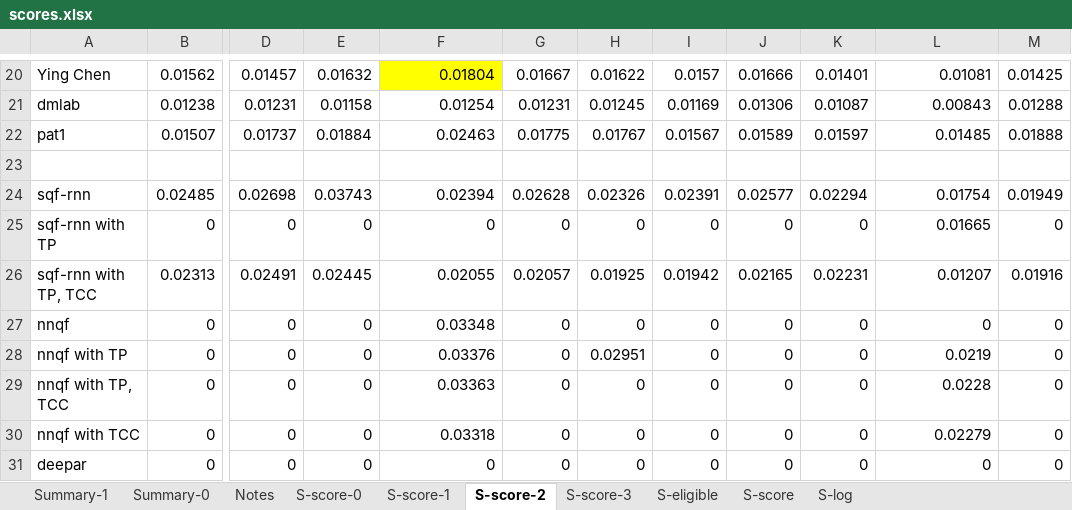
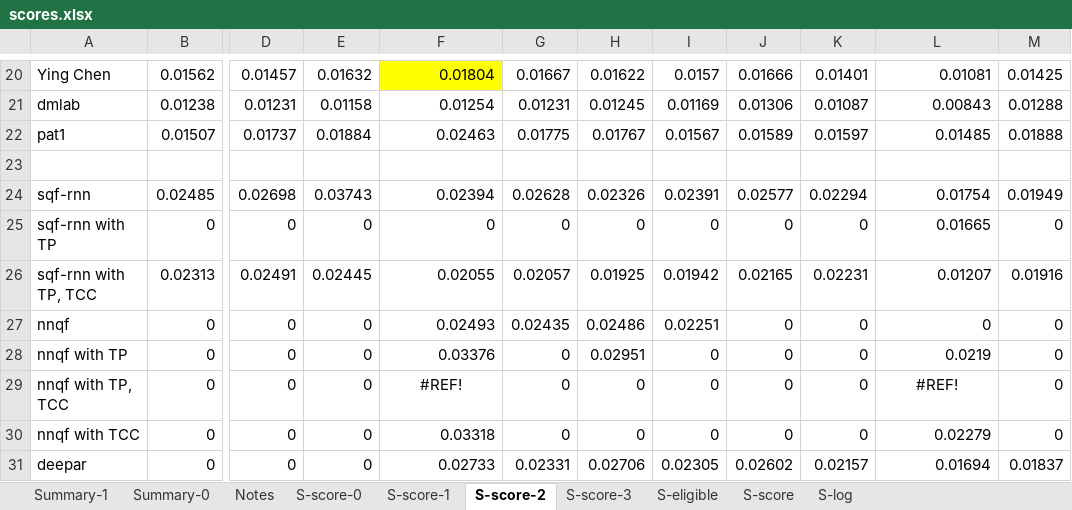
Before and after one commit to pavelzw/GEFCom14-S-comparison, an Excel workbook: scores.xlsx, sheet S-score-2, drawn as a sheet; only a part is shown, gaps mark what is left out; values as stored, in another font and other column widths than the file's, no borders; the diff names each change by its address in the sheet, - before the commit and + after, or states it on an @@ line.

```diff
--- a/scores.xlsx (sheet S-score-2)
+++ b/scores.xlsx (sheet S-score-2)
-F27: 0.03348
+F27: 0.02493
-G27: 0
+G27: 0.02435
-H27: 0
+H27: 0.02486
-I27: 0
+I27: 0.02251
-F29: 0.03363
+F29: #REF!
-F29 alignment: right
+F29 alignment: center
-L29: 0.0228
+L29: #REF!
-L29 alignment: right
+L29 alignment: center
-F31: 0
+F31: 0.02733
-G31: 0
+G31: 0.02331
-H31: 0
+H31: 0.02706
-I31: 0
+I31: 0.02305
-J31: 0
+J31: 0.02602
-K31: 0
+K31: 0.02157
-L31: 0
+L31: 0.01694
-M31: 0
+M31: 0.01837
```
Also changed, not shown: sheet S-score-3, sheet S-score-0, 20 other files.
